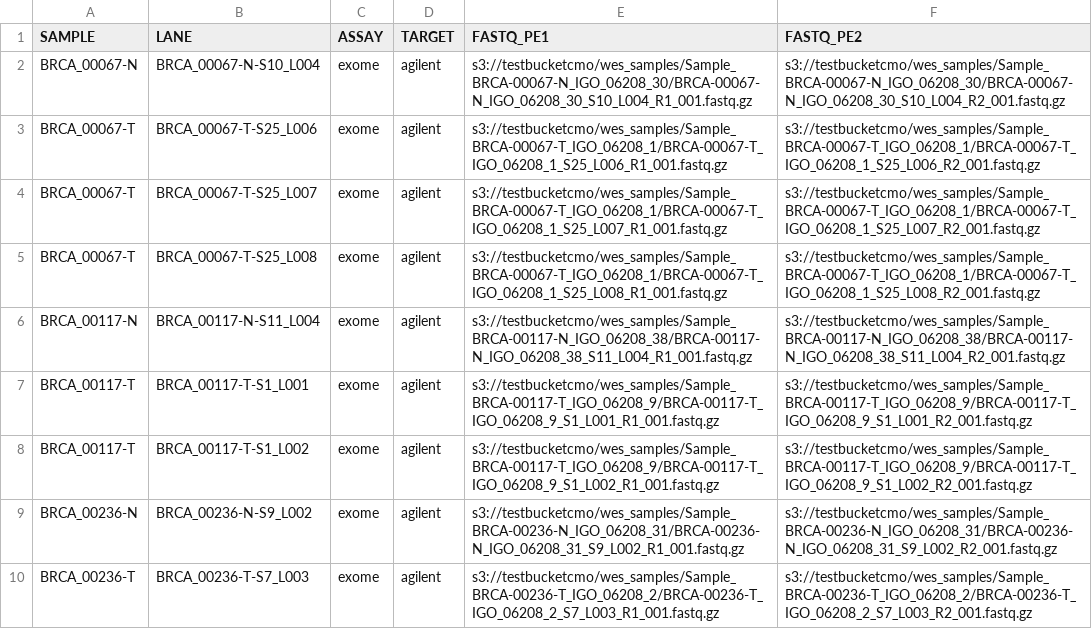
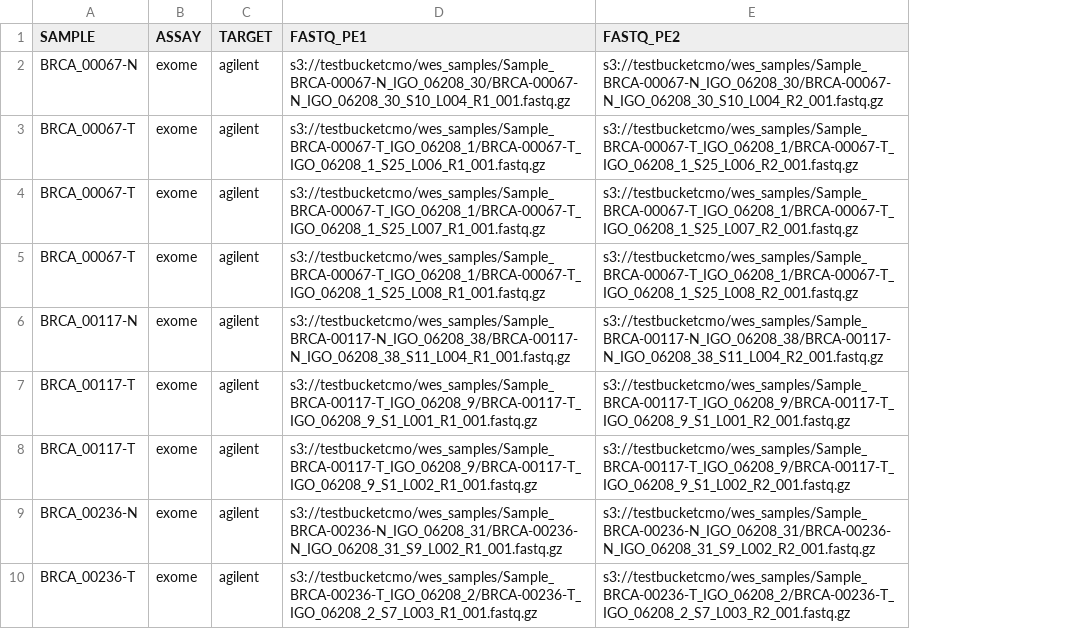
Before and after one commit to mskcc/tempo, a TSV file: test_inputs/aws/WES_25TN.tsv, drawn as a sheet; only a part is shown; the diff names each change by its address in the sheet, - before the commit and + after, or states it on an @@ line.

Commit message:
remove from test files

```diff
--- a/test_inputs/aws/WES_25TN.tsv
+++ b/test_inputs/aws/WES_25TN.tsv
-column B (LANE), rows 2-10: BRCA_00067-N-S10_L004 | BRCA_00067-T-S25_L006 | BRCA_00067-T-S25_L007 | BRCA_00067-T-S25_L008 | BRCA_00117-N-S11_L004 | BRCA_00117-T-S1_L001 | BRCA_00117-T-S1_L002 | BRCA_00236-N-S9_L002 | BRCA_00236-T-S7_L003
```
Also changed, not shown: test_inputs/aws/full_test_mapping.tsv, test_inputs/aws/test_make_bam_and_qc.tsv, 8 other files.
